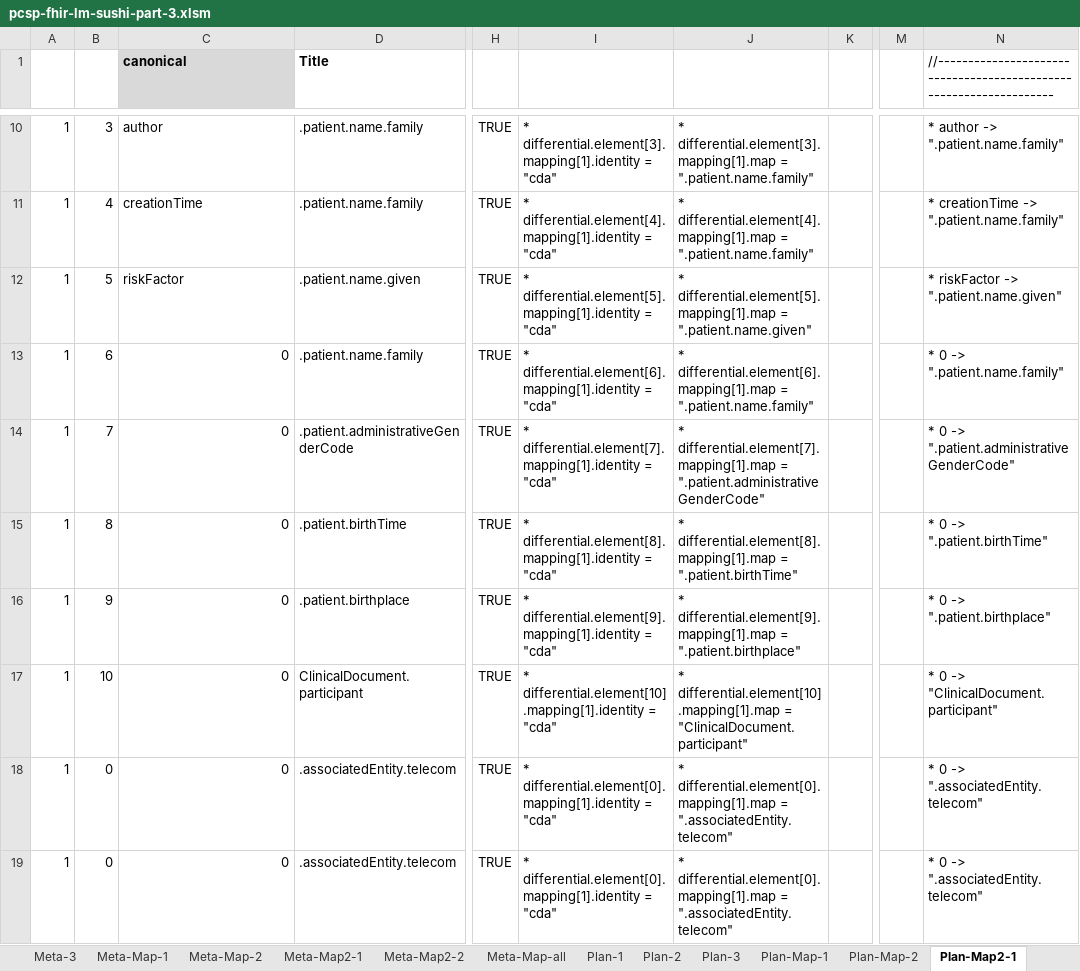
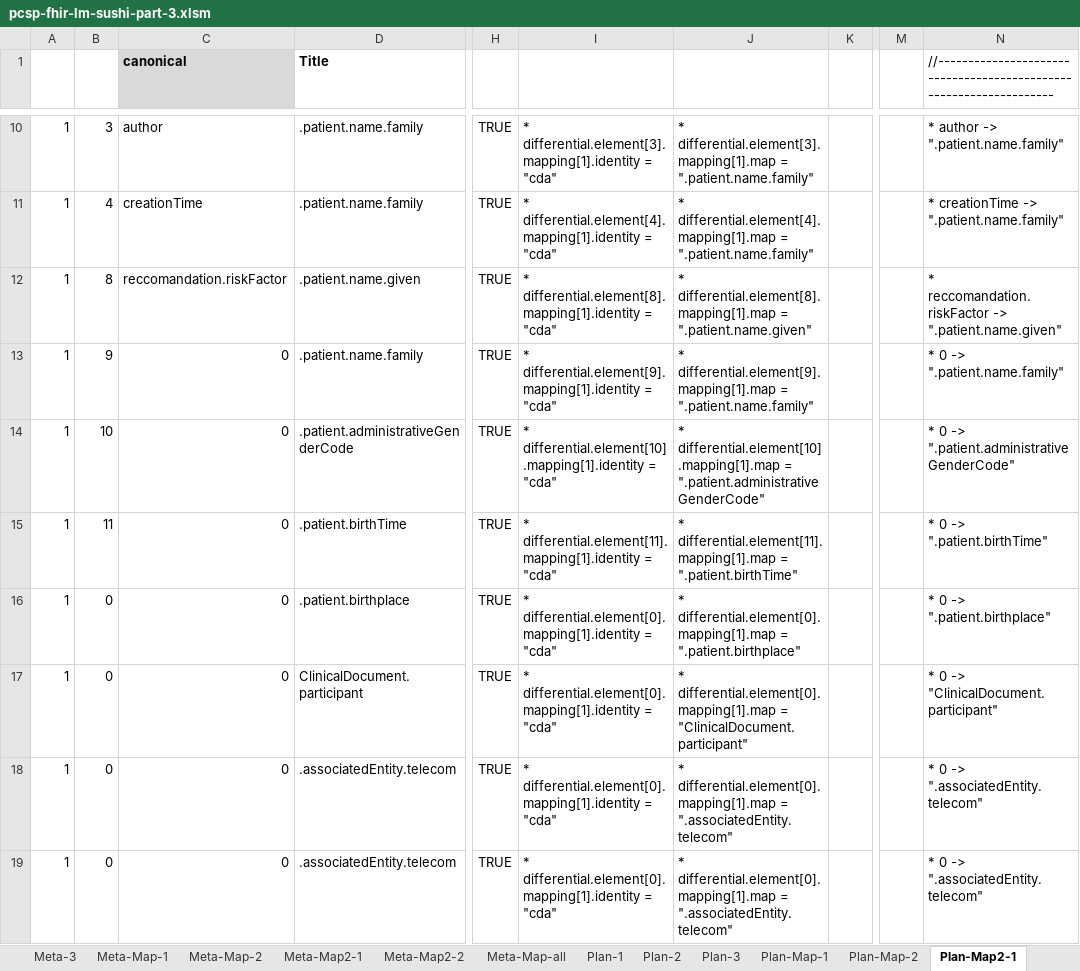
Before and after one commit to hl7-eu/pcsp, an Excel workbook: model-sources/pcsp-fhir-lm-sushi-part-3.xlsm, sheet Plan-Map2-1, drawn as a sheet; only a part is shown, gaps mark what is left out; values as stored, in another font and other column widths than the file's, no borders; the diff names each change by its address in the sheet, - before the commit and + after, or states it on an @@ line.

```diff
--- a/model-sources/pcsp-fhir-lm-sushi-part-3.xlsm (sheet Plan-Map2-1)
+++ b/model-sources/pcsp-fhir-lm-sushi-part-3.xlsm (sheet Plan-Map2-1)
-B12: 5
+B12: 8
-C12 (canonical): riskFactor
+C12 (canonical): reccomandation.riskFactor
-I12: * differential.element[5].mapping[1].identity = "cda"
+I12: * differential.element[8].mapping[1].identity = "cda"
-J12: * differential.element[5].mapping[1].map = ".patient.name.given"
+J12: * differential.element[8].mapping[1].map = ".patient.name.given"
-N12: * riskFactor -> ".patient.name.given"
+N12: * reccomandation.riskFactor -> ".patient.name.given"
-B13: 6
+B13: 9
-I13: * differential.element[6].mapping[1].identity = "cda"
+I13: * differential.element[9].mapping[1].identity = "cda"
-J13: * differential.element[6].mapping[1].map = ".patient.name.family"
+J13: * differential.element[9].mapping[1].map = ".patient.name.family"
-B14: 7
+B14: 10
-I14: * differential.element[7].mapping[1].identity = "cda"
+I14: * differential.element[10].mapping[1].identity = "cda"
-J14: * differential.element[7].mapping[1].map = ".patient.administrativeGenderCode"
+J14: * differential.element[10].mapping[1].map = ".patient.administrativeGenderCode"
-B15: 8
+B15: 11
-I15: * differential.element[8].mapping[1].identity = "cda"
+I15: * differential.element[11].mapping[1].identity = "cda"
-J15: * differential.element[8].mapping[1].map = ".patient.birthTime"
+J15: * differential.element[11].mapping[1].map = ".patient.birthTime"
-B16: 9
+B16: 0
-I16: * differential.element[9].mapping[1].identity = "cda"
+I16: * differential.element[0].mapping[1].identity = "cda"
-J16: * differential.element[9].mapping[1].map = ".patient.birthplace"
+J16: * differential.element[0].mapping[1].map = ".patient.birthplace"
-B17: 10
+B17: 0
-I17: * differential.element[10].mapping[1].identity = "cda"
+I17: * differential.element[0].mapping[1].identity = "cda"
-J17: * differential.element[10].mapping[1].map = "ClinicalDocument.participant"
+J17: * differential.element[0].mapping[1].map = "ClinicalDocument.participant"
```
Also changed, not shown: sheet Plan-Map-1, sheet Plan-3, sheet Plan-2, sheet Plan-1, sheet Plan-Map2-2, sheet Common, 2 more sheets, formulas that keep their value, charts or pictures, 3 other files.
